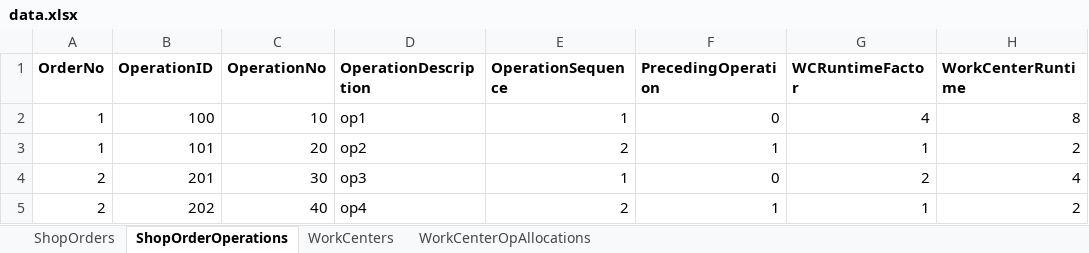
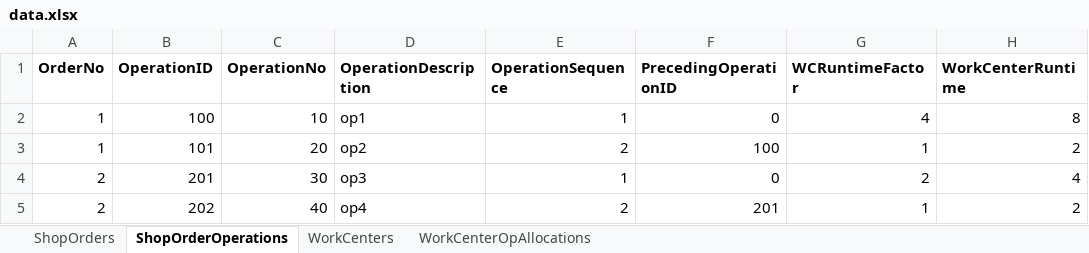
Before and after one commit to prabash/DynoScheduler, an Excel workbook: data.xlsx, sheet ShopOrderOperations, drawn as a sheet; only a part is shown; values as stored, in another font and other column widths than the file's, no borders; the diff names each change by its address in the sheet, - before the commit and + after, or states it on an @@ line.

Commit message:
DYNO-23: Handling Parallel Operaitions
updated table structure

```diff
--- a/data.xlsx (sheet ShopOrderOperations)
+++ b/data.xlsx (sheet ShopOrderOperations)
-F1: PrecedingOperation
+F1: PrecedingOperationID
-F3 (PrecedingOperationID): 1
+F3 (PrecedingOperationID): 100
-F5 (PrecedingOperationID): 1
+F5 (PrecedingOperationID): 201
```
